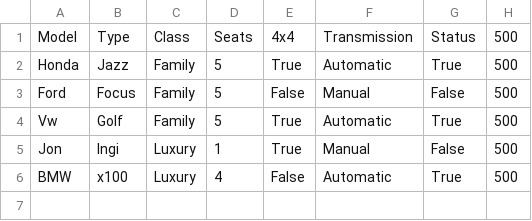
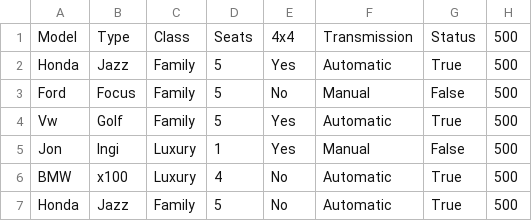
Before and after one commit to aronhr/SC-T-113-VLN1, a CSV file: data/car.csv, drawn as a sheet.

```diff
--- a/data/car.csv
+++ b/data/car.csv
@@ -1,6 +1,7 @@
 Model,Type,Class,Seats,4x4,Transmission,Status,500
-Honda,Jazz,Family,5,True,Automatic,True,500
-Ford,Focus,Family,5,False,Manual,False,500
-Vw,Golf,Family,5,True,Automatic,True,500
-Jon,Ingi,Luxury,1,True,Manual,False,500
-BMW,x100,Luxury,4,False,Automatic,True,500
+Honda,Jazz,Family,5,Yes,Automatic,True,500
+Ford,Focus,Family,5,No,Manual,False,500
+Vw,Golf,Family,5,Yes,Automatic,True,500
+Jon,Ingi,Luxury,1,Yes,Manual,False,500
+BMW,x100,Luxury,4,No,Automatic,True,500
+Honda,Jazz,Family,5,No,Automatic,True,500
```
Also changed, not shown: 1 other file.
